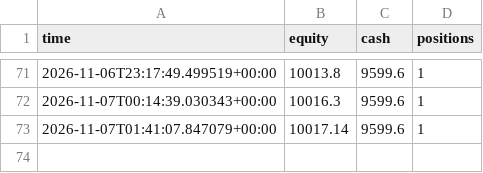
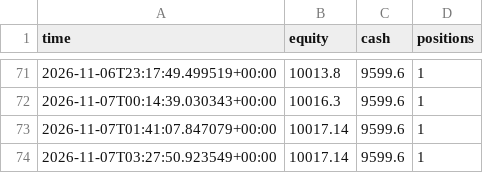
Before and after one commit to kuhyungi13/AI-Coin, a CSV file: paper/tf/trainer/equity.csv, drawn as a sheet; only a part is shown, gaps mark what is left out; the diff names each change by its address in the sheet, - before the commit and + after, or states it on an @@ line.

```diff
--- a/paper/tf/trainer/equity.csv
+++ b/paper/tf/trainer/equity.csv
+row 74: 2026-11-07T03:27:50.923549+00:00 | 10017.14 | 9599.6 | 1
```
Also changed, not shown: 8 other files.
